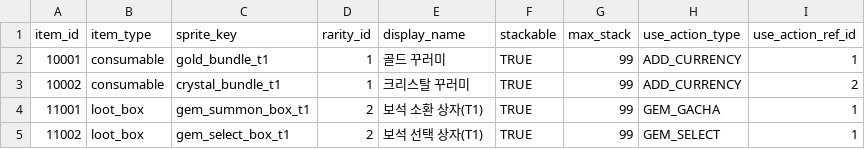
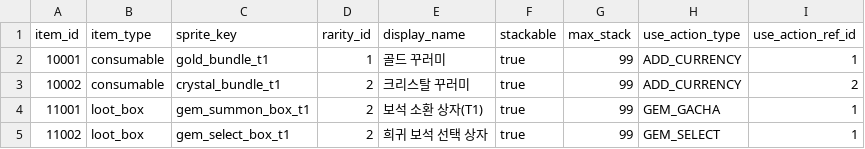
Before and after one commit to zzzz955/InfinitePickaxe, a CSV file: metadata/csv/item_info.csv, drawn as a sheet.

```diff
--- a/metadata/csv/item_info.csv
+++ b/metadata/csv/item_info.csv
@@ -1,5 +1,5 @@
 item_id,item_type,sprite_key,rarity_id,display_name,stackable,max_stack,use_action_type,use_action_ref_id
-10001,consumable,gold_bundle_t1,1,골드 꾸러미,TRUE,99,ADD_CURRENCY,1
-10002,consumable,crystal_bundle_t1,1,크리스탈 꾸러미,TRUE,99,ADD_CURRENCY,2
-11001,loot_box,gem_summon_box_t1,2,보석 소환 상자(T1),TRUE,99,GEM_GACHA,1
-11002,loot_box,gem_select_box_t1,2,보석 선택 상자(T1),TRUE,99,GEM_SELECT,1
+10001,consumable,gold_bundle_t1,1,골드 꾸러미,true,99,ADD_CURRENCY,1
+10002,consumable,crystal_bundle_t1,2,크리스탈 꾸러미,true,99,ADD_CURRENCY,2
+11001,loot_box,gem_summon_box_t1,2,보석 소환 상자(T1),true,99,GEM_GACHA,1
+11002,loot_box,gem_select_box_t1,2,희귀 보석 선택 상자,true,99,GEM_SELECT,1
```
Also changed, not shown: 9 other files.
